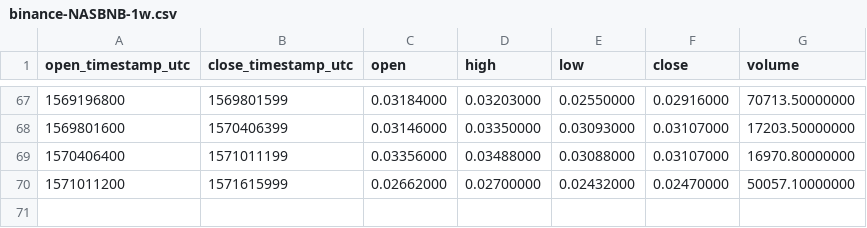
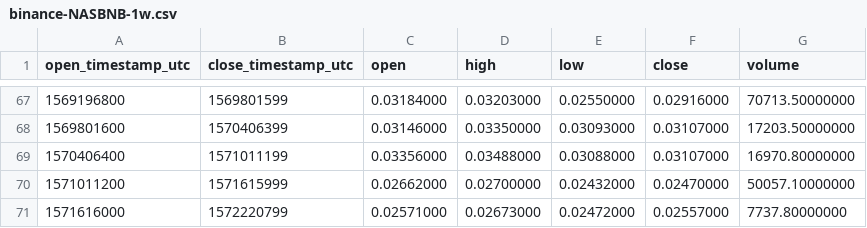
Before and after one commit to cryptobigbro/binance-NASBNB, a CSV file: binance-NASBNB-1w.csv, drawn as a sheet; only a part is shown, gaps mark what is left out; the diff names each change by its address in the sheet, - before the commit and + after, or states it on an @@ line.

```diff
--- a/binance-NASBNB-1w.csv
+++ b/binance-NASBNB-1w.csv
+row 71: 1571616000 | 1572220799 | 0.02571000 | 0.02673000 | 0.02472000 | 0.02557000 | 7737.80000000
```
Also changed, not shown: binance-NASBNB-1d.csv, binance-NASBNB-1h.csv.
